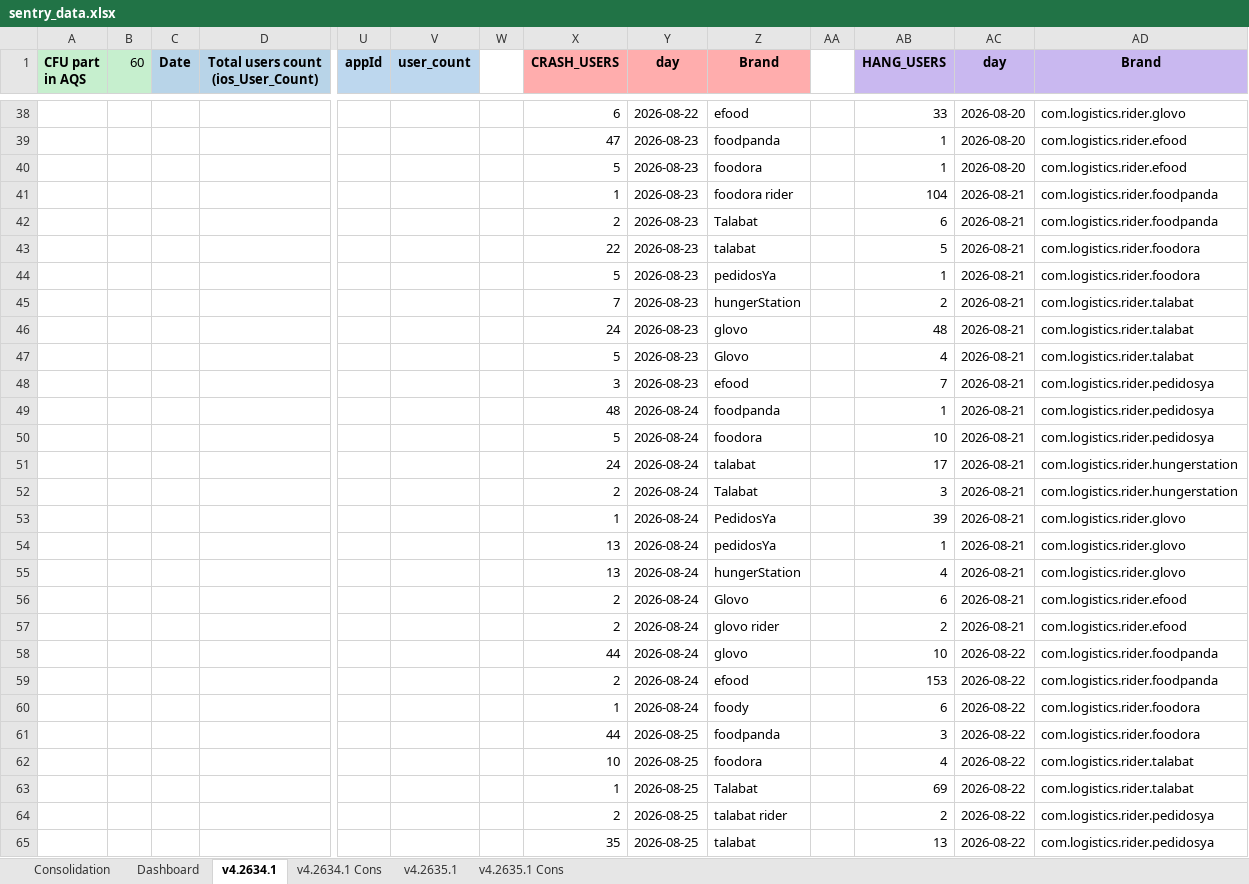
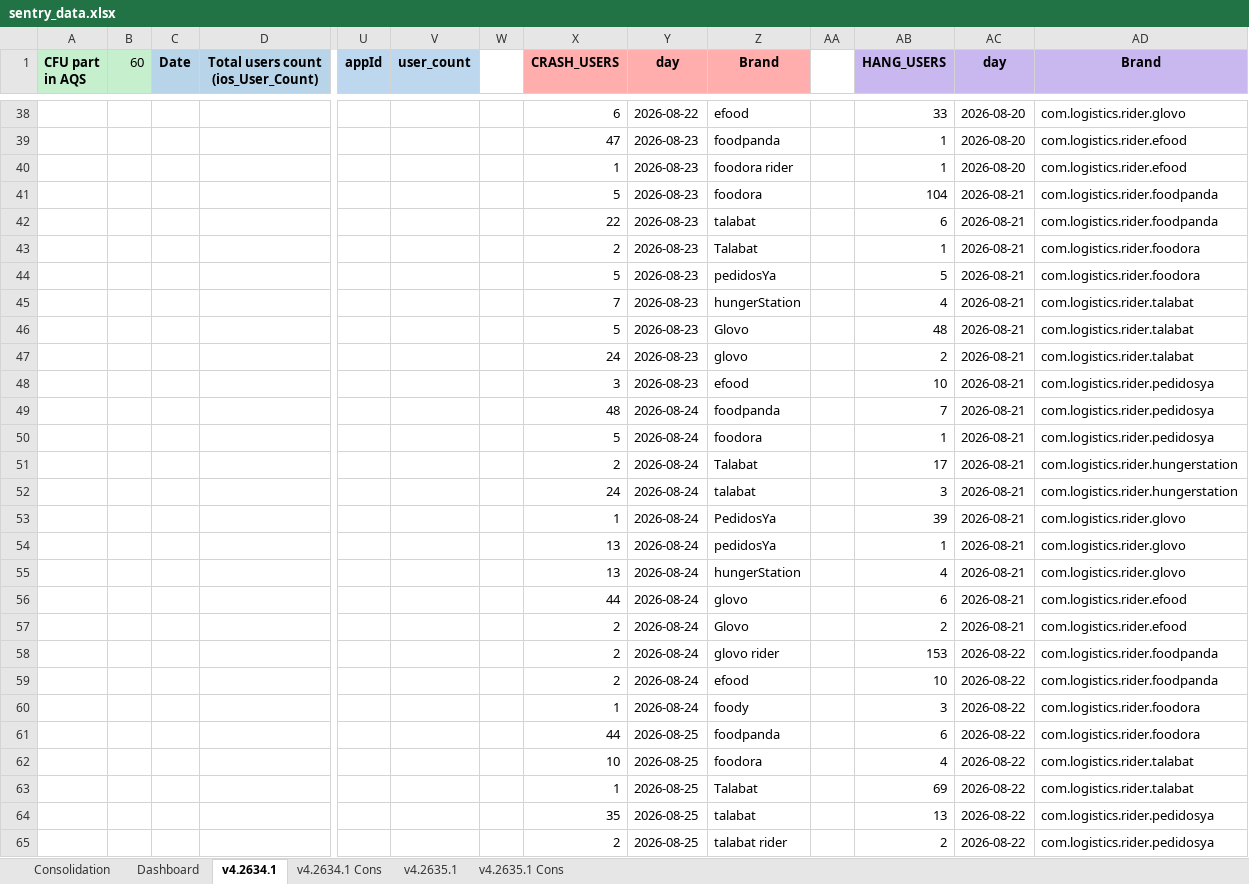
Before and after one commit to shilpa-bansal0401/rider-app-ios-reliability-dashboard, an Excel workbook: consolidation_report/sentry_data.xlsx, sheet v4.2634.1, drawn as a sheet; only a part is shown, gaps mark what is left out; values as stored, in another font and other column widths than the file's, no borders; removed rows and columns are numbered as before the commit, all else as after; rows hold the shown columns only; the diff covers the shown part only; the diff names each change by its address in the sheet, - before the commit and + after, or states it on an @@ line.

```diff
--- a/consolidation_report/sentry_data.xlsx (sheet v4.2634.1)
+++ b/consolidation_report/sentry_data.xlsx (sheet v4.2634.1)
-X40 (CRASH_USERS): 5
+X40 (CRASH_USERS): 1
-Z40 (Brand): foodora
+Z40 (Brand): foodora rider
-X41 (CRASH_USERS): 1
+X41 (CRASH_USERS): 5
-Z41 (Brand): foodora rider
+Z41 (Brand): foodora
-X42 (CRASH_USERS): 2
+X42 (CRASH_USERS): 22
-Z42 (Brand): Talabat
+Z42 (Brand): talabat
-X43 (CRASH_USERS): 22
+X43 (CRASH_USERS): 2
-Z43 (Brand): talabat
+Z43 (Brand): Talabat
-AB43 (HANG_USERS): 5
+AB43 (HANG_USERS): 1
-AB44 (HANG_USERS): 1
+AB44 (HANG_USERS): 5
-AB45 (HANG_USERS): 2
+AB45 (HANG_USERS): 4
-row 46:  |  |  |  |  |  |  | 24 | 2026-08-23 | glovo |  | 48 | 2026-08-21 | com.logistics.rider.talabat
-AB46 (HANG_USERS): 4
+AB46 (HANG_USERS): 48
+row 47:  |  |  |  |  |  |  | 24 | 2026-08-23 | glovo |  | 2 | 2026-08-21 | com.logistics.rider.talabat
-AB48 (HANG_USERS): 7
+AB48 (HANG_USERS): 10
-AB49 (HANG_USERS): 1
+AB49 (HANG_USERS): 7
-AB50 (HANG_USERS): 10
+AB50 (HANG_USERS): 1
-X51 (CRASH_USERS): 24
+X51 (CRASH_USERS): 2
-Z51 (Brand): talabat
+Z51 (Brand): Talabat
-X52 (CRASH_USERS): 2
+X52 (CRASH_USERS): 24
-Z52 (Brand): Talabat
+Z52 (Brand): talabat
-X56 (CRASH_USERS): 2
+X56 (CRASH_USERS): 44
-Z56 (Brand): Glovo
+Z56 (Brand): glovo
-Z57 (Brand): glovo rider
+Z57 (Brand): Glovo
-X58 (CRASH_USERS): 44
+X58 (CRASH_USERS): 2
-Z58 (Brand): glovo
+Z58 (Brand): glovo rider
-AB58 (HANG_USERS): 10
+AB58 (HANG_USERS): 153
-AB59 (HANG_USERS): 153
+AB59 (HANG_USERS): 10
-AB60 (HANG_USERS): 6
+AB60 (HANG_USERS): 3
-AB61 (HANG_USERS): 3
+AB61 (HANG_USERS): 6
@@ row 65 moved to row 64: 35 @@
```
Also changed, not shown: 23 added rows, 10 removed rows, 12 moved rows and 31 edited cells elsewhere in this sheet, sheet Dashboard, sheet v4.2635.1, hidden cells, 3 other files.
